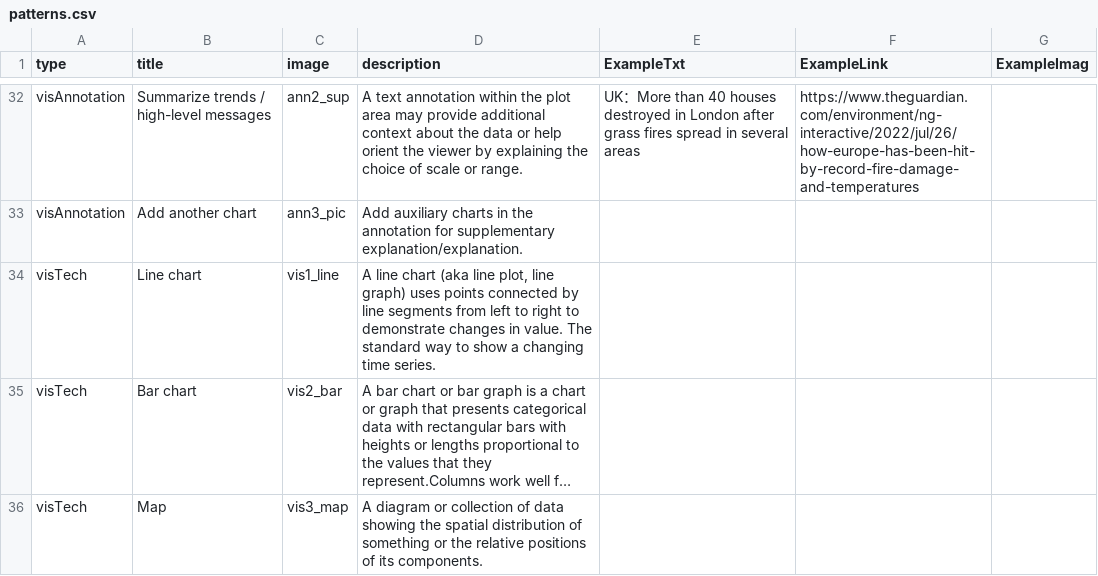
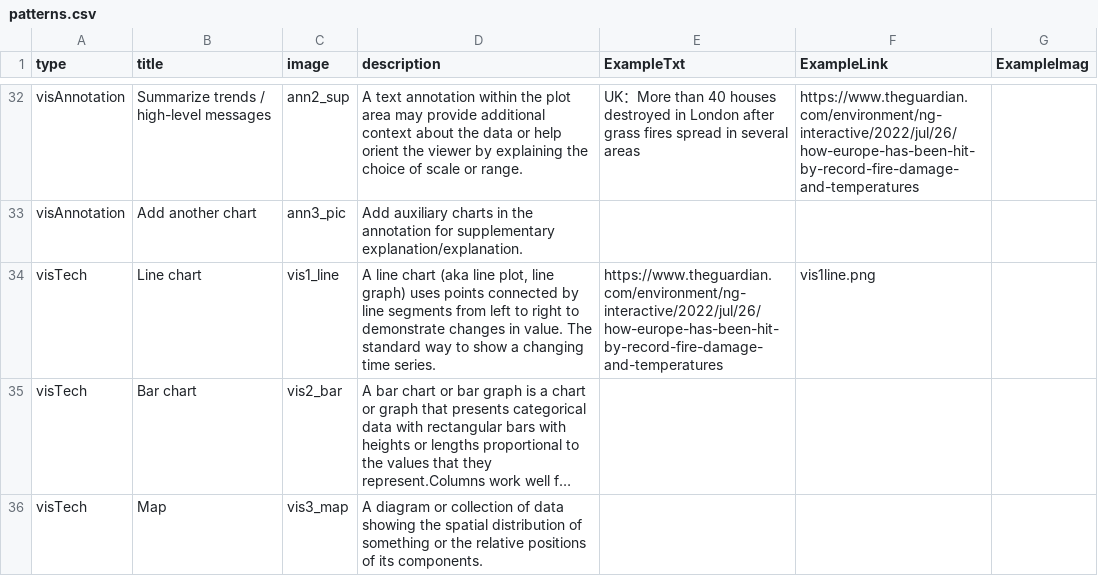
Before and after one commit to datadrivenarticle/datadrivenarticle, a CSV file: patterns.csv, drawn as a sheet; only a part is shown, gaps mark what is left out; long unchanged cells end in …; the diff names each change by its address in the sheet, - before the commit and + after, or states it on an @@ line.

Commit message:
Update patterns.csv

```diff
--- a/patterns.csv
+++ b/patterns.csv
-E34 (ExampleTxt): (empty)
+E34 (ExampleTxt): https://www.theguardian.com/environment/ng-interactive/2022/jul/26/how-europe-has-been-hit-by-record-fire-damage-and-temperatures
-F34 (ExampleLink): (empty)
+F34 (ExampleLink): vis1line.png
```
